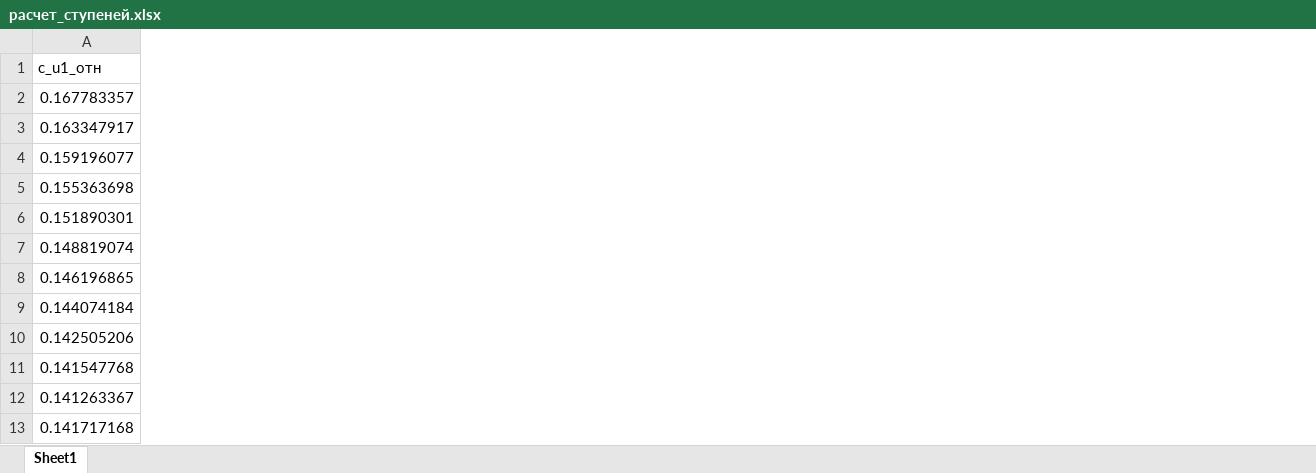
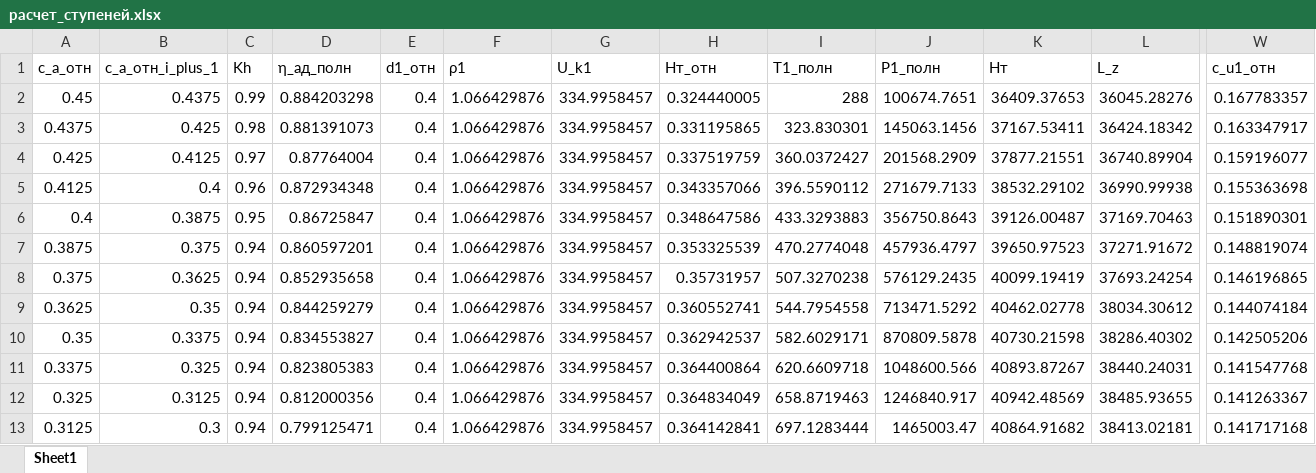
Before and after one commit to mikiway902/Compressor_Kurs, an Excel workbook: расчет_ступеней.xlsx, sheet Sheet1, drawn as a sheet; only a part is shown, gaps mark what is left out; values as stored, in another font and other column widths than the file's, no borders; the diff covers the shown part only; the diff names each change by its address in the sheet, - before the commit and + after, or states it on an @@ line.

```diff
--- a/расчет_ступеней.xlsx (sheet Sheet1)
+++ b/расчет_ступеней.xlsx (sheet Sheet1)
+column A (c_a_отн), rows 2-13: 0.45 | 0.4375 | 0.425 | 0.4125 | 0.4 | 0.3875 | 0.375 | 0.3625 | 0.35 | 0.3375 | 0.325 | 0.3125
+column B (c_a_отн_i_plus_1), rows 2-13: 0.4375 | 0.425 | 0.4125 | 0.4 | 0.3875 | 0.375 | 0.3625 | 0.35 | 0.3375 | 0.325 | 0.3125 | 0.3
+column C (Kh), rows 2-13: 0.99 | 0.98 | 0.97 | 0.96 | 0.95 | 0.94 | 0.94 | 0.94 | 0.94 | 0.94 | 0.94 | 0.94
+column D (η_ад_полн), rows 2-13: 0.884203298 | 0.881391073 | 0.87764004 | 0.872934348 | 0.86725847 | 0.860597201 | 0.852935658 | 0.844259279 | 0.834553827 | 0.823805383 | 0.812000356 | 0.799125471
+column E (d1_отн), rows 2-13: all 0.4
+column F (ρ1), rows 2-13: all 1.066429876
+column G (U_k1), rows 2-13: all 334.9958457
+column H (Hт_отн), rows 2-13: 0.324440005 | 0.331195865 | 0.337519759 | 0.343357066 | 0.348647586 | 0.353325539 | 0.35731957 | 0.360552741 | 0.362942537 | 0.364400864 | 0.364834049 | 0.364142841
+column I (T1_полн), rows 2-13: 288 | 323.830301 | 360.0372427 | 396.5590112 | 433.3293883 | 470.2774048 | 507.3270238 | 544.7954558 | 582.6029171 | 620.6609718 | 658.8719463 | 697.1283444
+column J (P1_полн), rows 2-13: 100674.7651 | 145063.1456 | 201568.2909 | 271679.7133 | 356750.8643 | 457936.4797 | 576129.2435 | 713471.5292 | 870809.5878 | 1048600.566 | 1246840.917 | 1465003.47
+column K (Hт), rows 2-13: 36409.37653 | 37167.53411 | 37877.21551 | 38532.29102 | 39126.00487 | 39650.97523 | 40099.19419 | 40462.02778 | 40730.21598 | 40893.87267 | 40942.48569 | 40864.91682
+column L (L_z), rows 2-13: 36045.28276 | 36424.18342 | 36740.89904 | 36990.99938 | 37169.70463 | 37271.91672 | 37693.24254 | 38034.30612 | 38286.40302 | 38440.24031 | 38485.93655 | 38413.02181
```
Also changed, not shown: 10 added columns elsewhere in this sheet, 1 other file.
